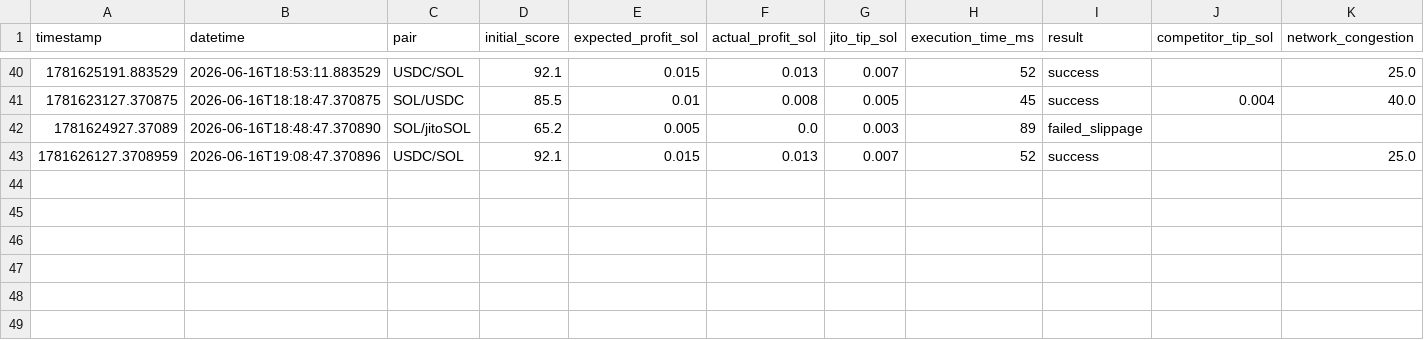
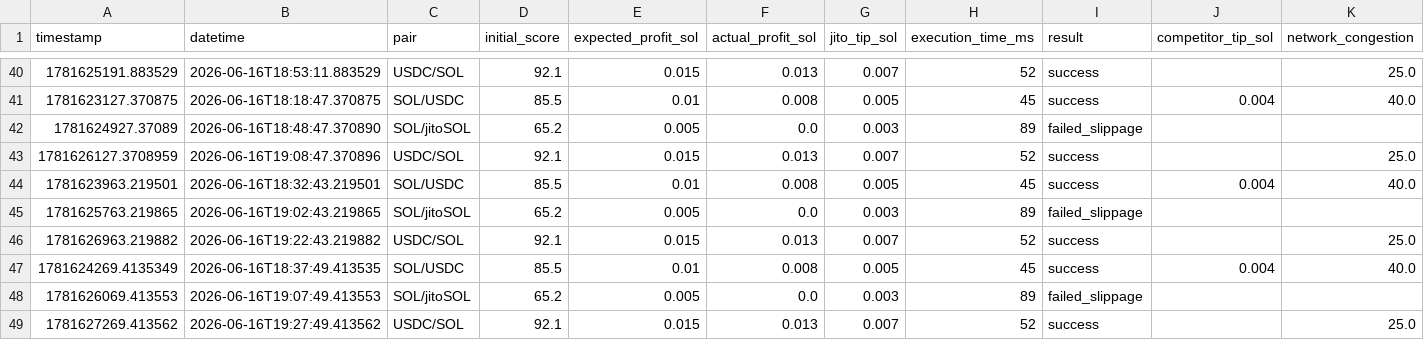
Before and after one commit to BobIvans/studious-pancake, a CSV file: ai_training_data.csv, drawn as a sheet; only a part is shown, gaps mark what is left out; rows hold the shown columns only; the diff names each change by its address in the sheet, - before the commit and + after, or states it on an @@ line.

```diff
--- a/ai_training_data.csv
+++ b/ai_training_data.csv
+row 44: 1781623963.219501 | 2026-06-16T18:32:43.219501 | SOL/USDC | 85.5 | 0.01 | 0.008 | 0.005 | 45 | success | 0.004 | 40.0
+row 45: 1781625763.219865 | 2026-06-16T19:02:43.219865 | SOL/jitoSOL | 65.2 | 0.005 | 0.0 | 0.003 | 89 | failed_slippage
+row 46: 1781626963.219882 | 2026-06-16T19:22:43.219882 | USDC/SOL | 92.1 | 0.015 | 0.013 | 0.007 | 52 | success |  | 25.0
+row 47: 1781624269.4135349 | 2026-06-16T18:37:49.413535 | SOL/USDC | 85.5 | 0.01 | 0.008 | 0.005 | 45 | success | 0.004 | 40.0
+row 48: 1781626069.413553 | 2026-06-16T19:07:49.413553 | SOL/jitoSOL | 65.2 | 0.005 | 0.0 | 0.003 | 89 | failed_slippage
+row 49: 1781627269.413562 | 2026-06-16T19:27:49.413562 | USDC/SOL | 92.1 | 0.015 | 0.013 | 0.007 | 52 | success |  | 25.0
```
Also changed, not shown: 9 other files.
